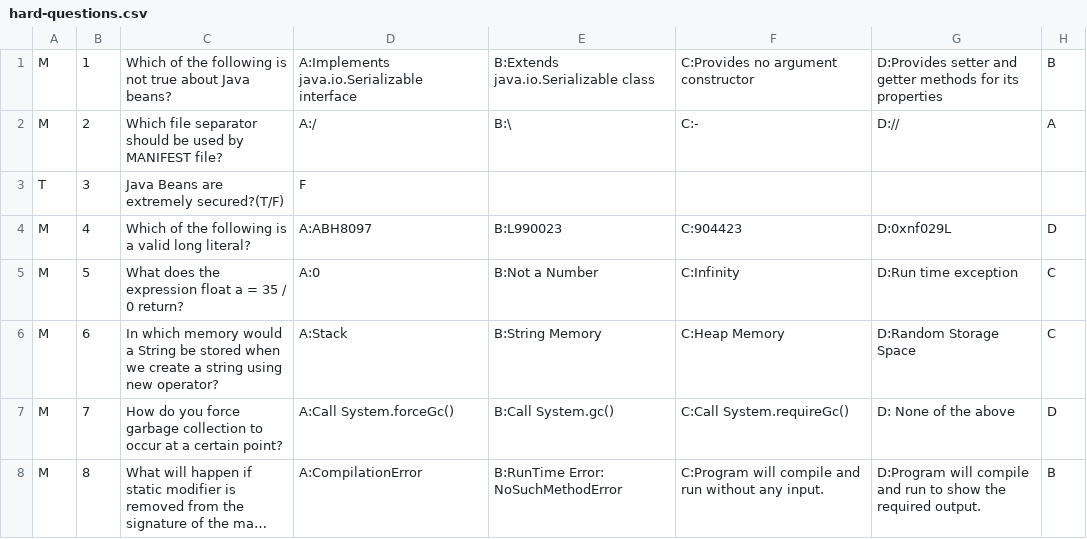
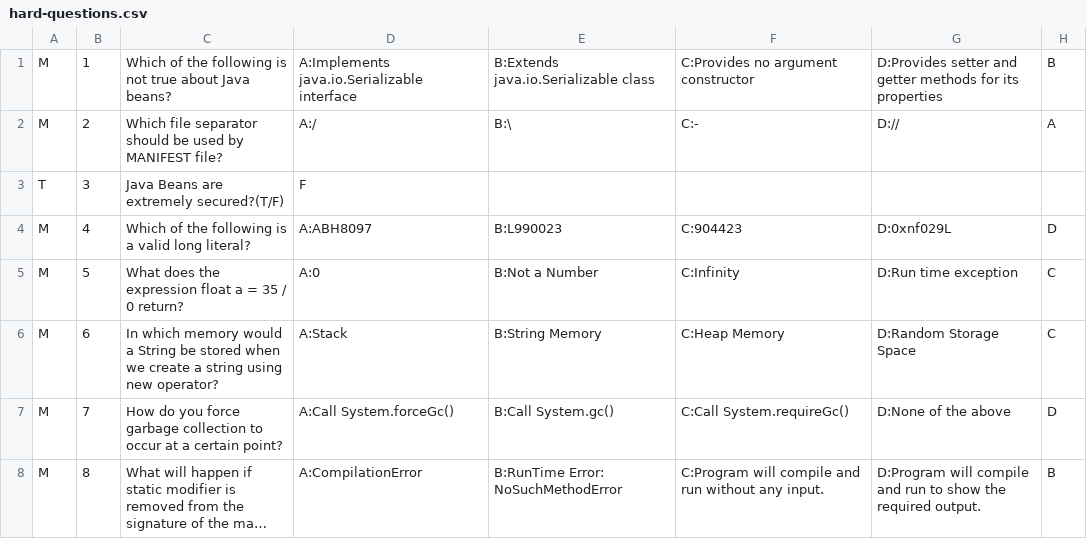
Before and after one commit to mrjoelee/TestYourJavaBeans, a CSV file: questions/hard-questions.csv, drawn as a sheet; long unchanged cells end in …; the diff names each change by its address in the sheet, - before the commit and + after, or states it on an @@ line.

```diff
--- a/questions/hard-questions.csv
+++ b/questions/hard-questions.csv
-G7: D: None of the above
+G7: D:None of the above
```
Also changed, not shown: questions/medium-questions.csv, 5 other files.
